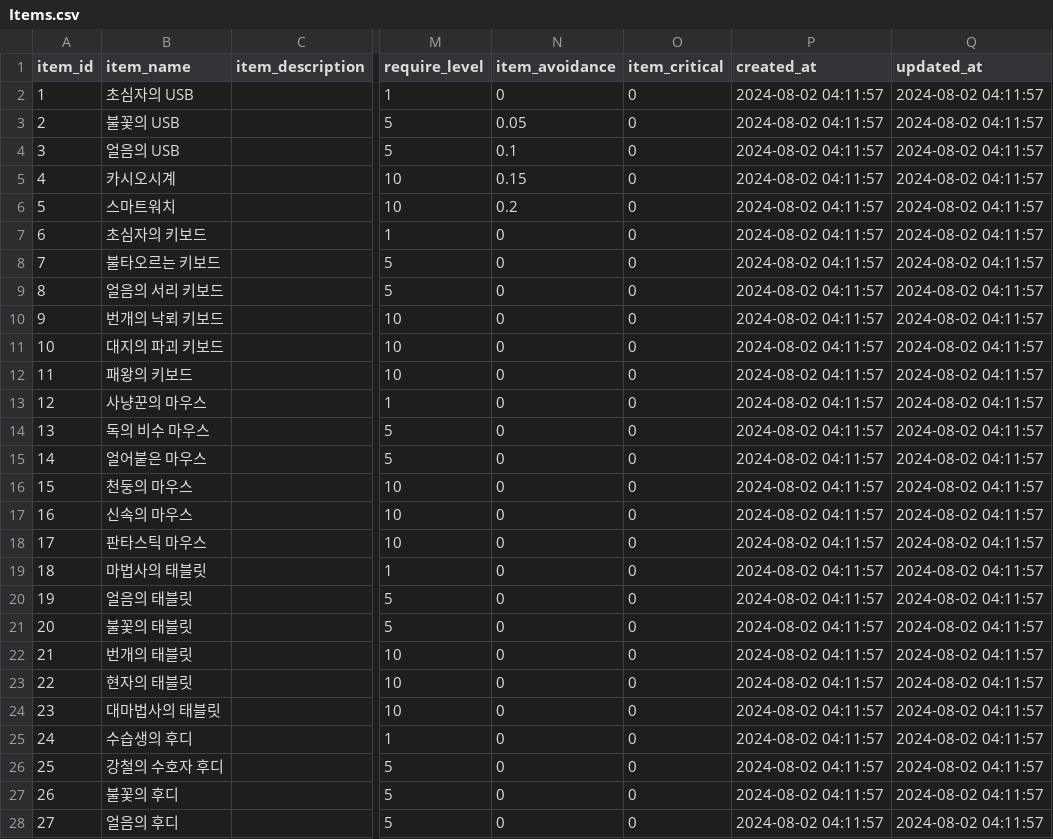
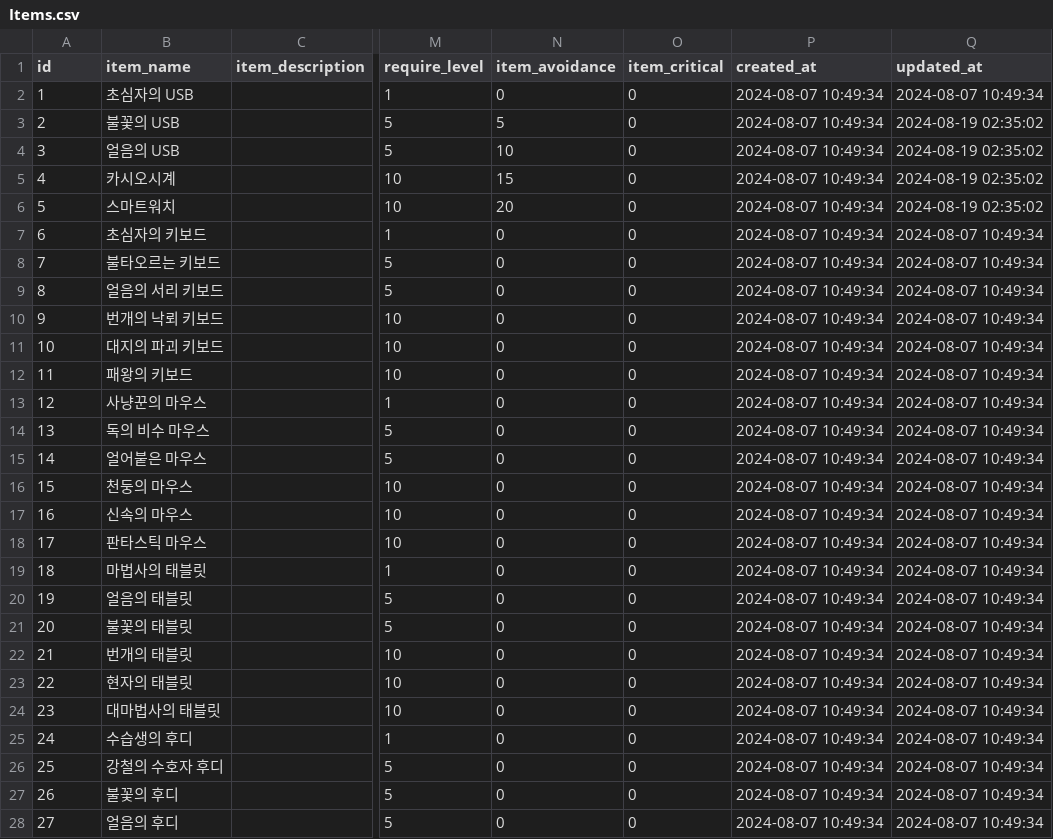
Before and after one commit to hyeonseol00/Project_F_Client, a CSV file: Assets/Scripts/CSV/Items.csv, drawn as a sheet; only a part is shown, gaps mark what is left out; the diff covers the shown part only; the diff names each change by its address in the sheet, - before the commit and + after, or states it on an @@ line.

Commit message:
fix : csv 파일 수정

```diff
--- a/Assets/Scripts/CSV/Items.csv
+++ b/Assets/Scripts/CSV/Items.csv
-A1: item_id
+A1: id
-P2:P28 (created_at): 2024-08-02 04:11:57
+P2:P28 (created_at): 2024-08-07 10:49:34
-Q2 (updated_at): 2024-08-02 04:11:57
+Q2 (updated_at): 2024-08-07 10:49:34
-N3 (item_avoidance): 0.05
+N3 (item_avoidance): 5
-Q3:Q6 (updated_at): 2024-08-02 04:11:57
+Q3:Q6 (updated_at): 2024-08-19 02:35:02
-N4 (item_avoidance): 0.1
+N4 (item_avoidance): 10
-N5 (item_avoidance): 0.15
+N5 (item_avoidance): 15
-N6 (item_avoidance): 0.2
+N6 (item_avoidance): 20
-Q7:Q28 (updated_at): 2024-08-02 04:11:57
+Q7:Q28 (updated_at): 2024-08-07 10:49:34
```
Also changed, not shown: 51 edited cells elsewhere in this file.
